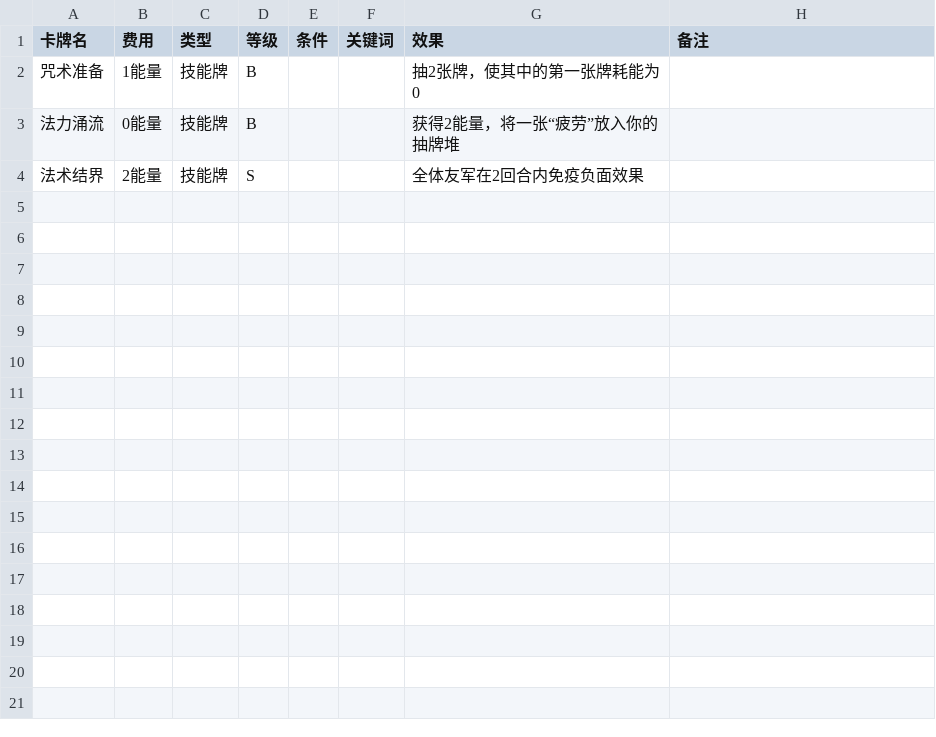
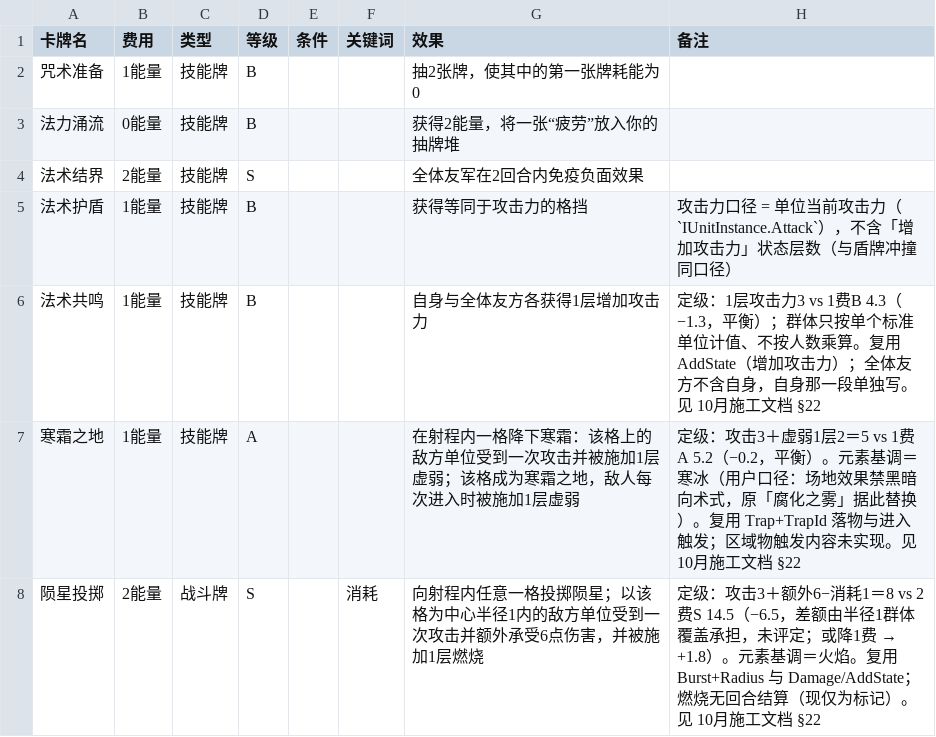
Before and after one commit to 114errors514warnings/CardTemplate---godot, a CSV file: README/玩法说明文档/角色设计/卡牌表格/法师.csv, drawn as a sheet; the diff names each change by its address in the sheet, - before the commit and + after, or states it on an @@ line.

Commit message:
feat(战斗/卡牌/事件): 效果·状态扩展与卡牌/掉落/事件口径入库（含两份新单测）
- 效果与状态：EffectSystem 扩到 17~20（HpLoss / ShieldOnFirstHit / SurviveFatalOnce / ShieldByAttack）与 Barrier=22 屏障（只挡攻击伤害、多段各消耗 1 层）；Effect系统.md / 状态系统.md 同步（含 §2.5 屏障规则）

- 卡牌与角色设计：法师 / 精灵各批专有牌入表并定级（法术护盾、法术共鸣、寒霜之地、陨星投掷 / 敏捷闪躲、穿林箭、林间抚慰、古树哨卫）；六边形战场卡牌设计.md 记直线穿透与格上区域走运行时扩展列；重剑手.md 补角色定位

- 掉落与事件：卡牌归属规则（战斗掉落只出该角色专有牌、通用卡表默认不作候选）+ 事件选项「点下即进战」标记；新增 Tests/CardRewardOwnershipTests.cs 与 Tests/EventChoiceBattleFlagTests.cs

- 调试 API：debug.run.complete_level（当前战斗直接判胜、只认战斗内容）入 调试API.md 与 HexBattleScene

- 配表边车：DataBase/**/*.import（卡 / 装备 / 状态 / 全局变量 / 区域物）随表重扫

- 验证：dotnet build 0 警告 0 错误；dotnet test Tests\卡牌模拟器.Tests.csproj = 429 通过 0 失败（trx 内两份新单测均在跑）

```diff
--- a/README/玩法说明文档/角色设计/卡牌表格/法师.csv
+++ b/README/玩法说明文档/角色设计/卡牌表格/法师.csv
+row 5: 法术护盾 | 1能量 | 技能牌 | B |  |  | 获得等同于攻击力的格挡 | 攻击力口径 = 单位当前攻击力（`IUnitInstance.Attack`），不含「增加攻击力」状态层数（与盾牌冲撞同口径）
+row 6: 法术共鸣 | 1能量 | 技能牌 | B |  |  | 自身与全体友方各获得1层增加攻击力 | 定级：1层攻击力3 vs 1费B 4.3（−1.3，平衡）；群体只按单个标准单位计值、不按人数乘算。复用 AddState（增加攻击力）；全体友方不含自身，自身那一段单独写。见 10月施工文档 §22
+row 7: 寒霜之地 | 1能量 | 技能牌 | A |  |  | 在射程内一格降下寒霜：该格上的敌方单位受到一次攻击并被施加1层虚弱；该格成为寒霜之地，敌人每次进入时被施加1层虚弱 | 定级：攻击3＋虚弱1层2＝5 vs 1费A 5.2（−0.2，平衡）。元素基调＝寒冰（用户口径：场地效果禁黑暗向术式，原「腐化之雾」据此替换）。复用 Trap+TrapId 落物与进入触发；区域物触发内容未实现。见 10月施工文档 §22
+row 8: 陨星投掷 | 2能量 | 战斗牌 | S |  | 消耗 | 向射程内任意一格投掷陨星；以该格为中心半径1内的敌方单位受到一次攻击并额外承受6点伤害，并被施加1层燃烧 | 定级：攻击3＋额外6−消耗1＝8 vs 2费S 14.5（−6.5，差额由半径1群体覆盖承担，未评定；或降1费 → +1.8）。元素基调＝火焰。复用 Burst+Radius 与 Damage/AddState；燃烧无回合结算（现仅为标记）。见 10月施工文档 §22
```
Also changed, not shown: README/玩法说明文档/角色设计/卡牌表格/精灵.csv, 31 other files.
